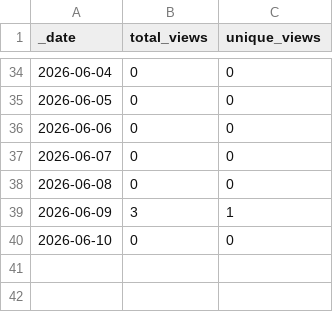
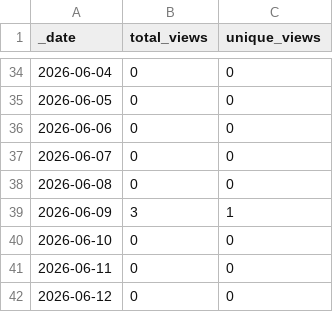
Before and after one commit to somyabhalani/airsign, a CSV file: traffic/views.csv, drawn as a sheet; only a part is shown, gaps mark what is left out.

```diff
--- a/traffic/views.csv
+++ b/traffic/views.csv
@@ -40 +40,3 @@ _date,total_views,unique_views
 2026-06-10,0,0
+2026-06-11,0,0
+2026-06-12,0,0
```
Also changed, not shown: traffic/clones.csv, 1 other file.
